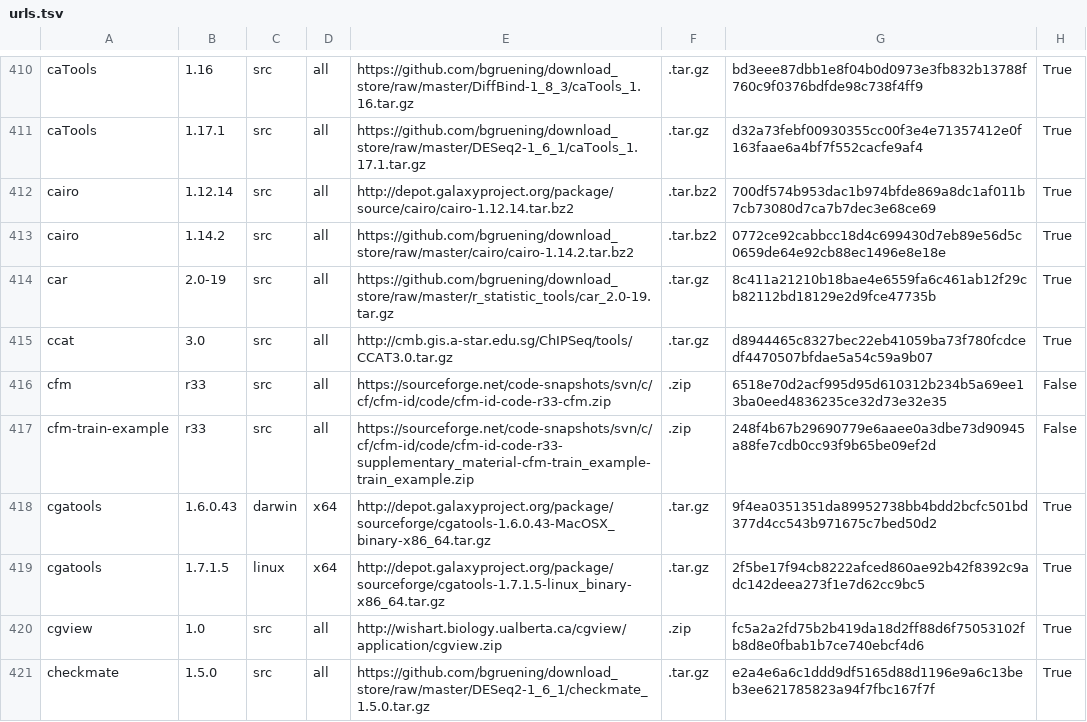
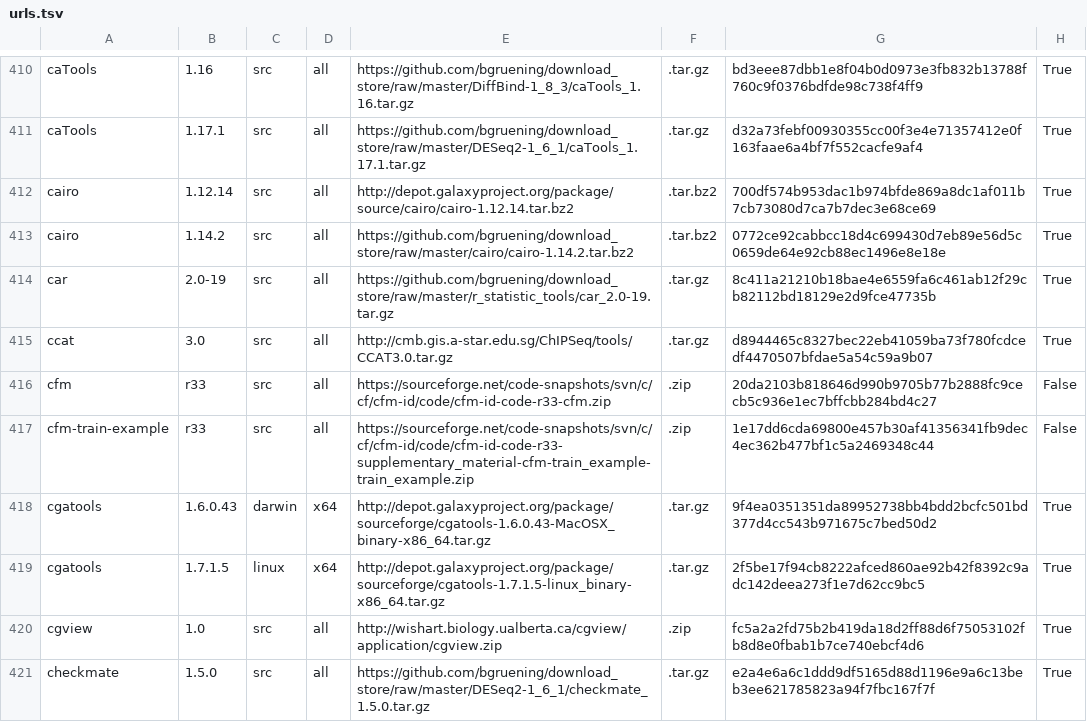
Before and after one commit to galaxyproject/cargo-port, a TSV file: urls.tsv, drawn as a sheet; only a part is shown, gaps mark what is left out.

Commit message:
cfm train: updated shas
I guess shas change when sourceforge updates snapshots (I just
needed to trigger it again manually)

```diff
--- a/urls.tsv
+++ b/urls.tsv
@@ -415,4 +415,4 @@ car	2.0-19	src	all	https://github.com/bgruening/download_store/raw/master/r_stat
 ccat	3.0	src	all	http://cmb.gis.a-star.edu.sg/ChIPSeq/tools/CCAT3.0.tar.gz	.tar.gz	d8944465c8327bec22eb41059ba73f780fcdcedf4470507bfdae5a54c59a9b07	True
-cfm	r33	src	all	https://sourceforge.net/code-snapshots/svn/c/cf/cfm-id/code/cfm-id-code-r33-cfm.zip	.zip	6518e70d2acf995d95d610312b234b5a69ee13ba0eed4836235ce32d73e32e35	False
-cfm-train-example	r33	src	all	https://sourceforge.net/code-snapshots/svn/c/cf/cfm-id/code/cfm-id-code-r33-supplementary_material-cfm-train_example-train_example.zip	.zip	248f4b67b29690779e6aaee0a3dbe73d90945a88fe7cdb0cc93f9b65be09ef2d	False
+cfm	r33	src	all	https://sourceforge.net/code-snapshots/svn/c/cf/cfm-id/code/cfm-id-code-r33-cfm.zip	.zip	20da2103b818646d990b9705b77b2888fc9cecb5c936e1ec7bffcbb284bd4c27	False
+cfm-train-example	r33	src	all	https://sourceforge.net/code-snapshots/svn/c/cf/cfm-id/code/cfm-id-code-r33-supplementary_material-cfm-train_example-train_example.zip	.zip	1e17dd6cda69800e457b30af41356341fb9dec4ec362b477bf1c5a2469348c44	False
 cgatools	1.6.0.43	darwin	x64	http://depot.galaxyproject.org/package/sourceforge/cgatools-1.6.0.43-MacOSX_binary-x86_64.tar.gz	.tar.gz	9f4ea0351351da89952738bb4bdd2bcfc501bd377d4cc543b971675c7bed50d2	True
```
